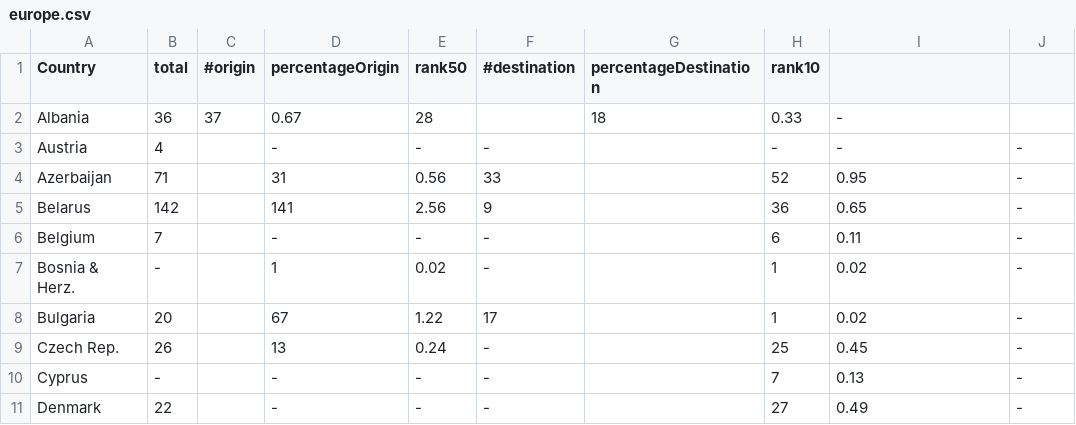
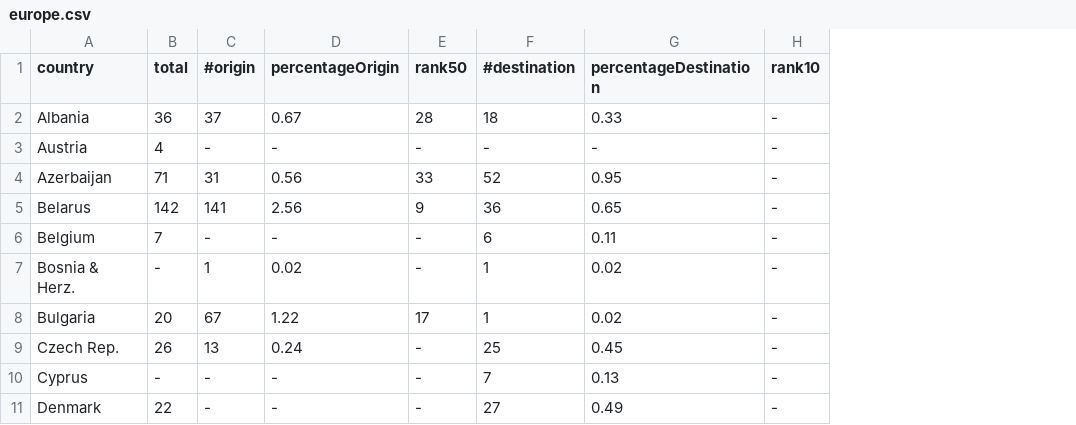
Before and after one commit to Antobiotics/iib_experiments, a CSV file: data/europe.csv, drawn as a sheet; only a part is shown; removed rows and columns are numbered as before the commit, all else as after; the diff covers the shown part only; the diff names each change by its address in the sheet, - before the commit and + after, or states it on an @@ line.

```diff
--- a/data/europe.csv
+++ b/data/europe.csv
-column G (percentageDestination), row 2: 18
-column H (rank10), rows 2-11: 0.33 | - | 52 | 36 | 6 | 1 | 1 | 25 | 7 | 27
-A1: Country
+A1: country
-G1: (empty)
+G1: percentageDestination
-H1: (empty)
+H1: rank10
-F2 (#destination): (empty)
+F2 (#destination): 18
-G2 (percentageDestination): -
+G2 (percentageDestination): 0.33
-H2 (rank10): (empty)
+H2 (rank10): -
-C3 (#origin): (empty)
+C3 (#origin): -
-C4 (#origin): (empty)
+C4 (#origin): 31
-D4 (percentageOrigin): 31
+D4 (percentageOrigin): 0.56
-E4 (rank50): 0.56
+E4 (rank50): 33
-F4 (#destination): 33
+F4 (#destination): 52
-C5 (#origin): (empty)
+C5 (#origin): 141
-D5 (percentageOrigin): 141
+D5 (percentageOrigin): 2.56
-E5 (rank50): 2.56
+E5 (rank50): 9
-F5 (#destination): 9
+F5 (#destination): 36
-C6 (#origin): (empty)
+C6 (#origin): -
-F6 (#destination): -
+F6 (#destination): 6
-C7 (#origin): (empty)
+C7 (#origin): 1
-D7 (percentageOrigin): 1
+D7 (percentageOrigin): 0.02
-E7 (rank50): 0.02
+E7 (rank50): -
-F7 (#destination): -
+F7 (#destination): 1
-C8 (#origin): (empty)
+C8 (#origin): 67
-D8 (percentageOrigin): 67
+D8 (percentageOrigin): 1.22
-E8 (rank50): 1.22
+E8 (rank50): 17
-F8 (#destination): 17
+F8 (#destination): 1
-C9 (#origin): (empty)
+C9 (#origin): 13
-D9 (percentageOrigin): 13
+D9 (percentageOrigin): 0.24
-E9 (rank50): 0.24
+E9 (rank50): -
-F9 (#destination): -
+F9 (#destination): 25
-C10:C11 (#origin): (empty)
+C10:C11 (#origin): -
-F10 (#destination): -
+F10 (#destination): 7
-F11 (#destination): -
+F11 (#destination): 27
```
Also changed, not shown: 93 edited cells elsewhere in this file, 3 other files.
